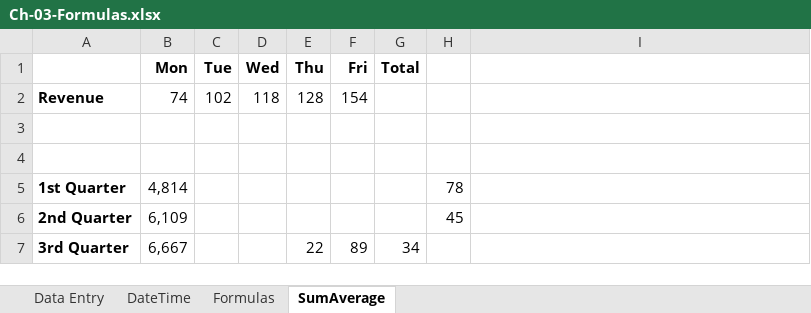
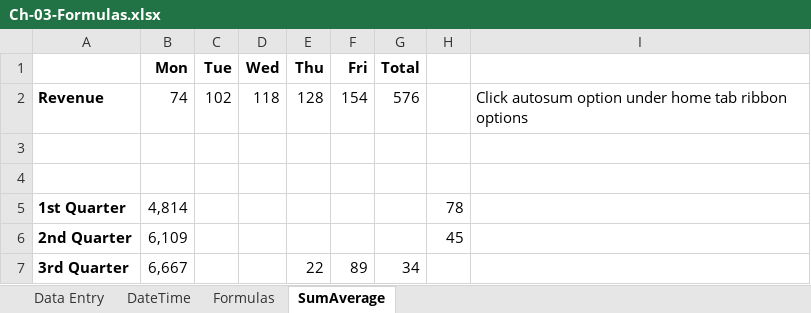
Before and after one commit to satyaprakashrath/ExcelTraining, an Excel workbook: ExcelEssesntialTraining-Office365/Ch-03-Formulas.xlsx, sheet SumAverage, drawn as a sheet; only a part is shown; values as stored, in another font and other column widths than the file's, no borders; the diff covers the shown part only; the diff names each change by its address in the sheet, - before the commit and + after, or states it on an @@ line.

Commit message:
autosum and average option in excel

```diff
--- a/ExcelEssesntialTraining-Office365/Ch-03-Formulas.xlsx (sheet SumAverage)
+++ b/ExcelEssesntialTraining-Office365/Ch-03-Formulas.xlsx (sheet SumAverage)
-G2 (Total): (empty)
+G2 (Total): 576
-I2: (empty)
+I2: Click autosum option under home tab ribbon options
```
Also changed, not shown: 17 added rows and cell formats elsewhere in this sheet.
